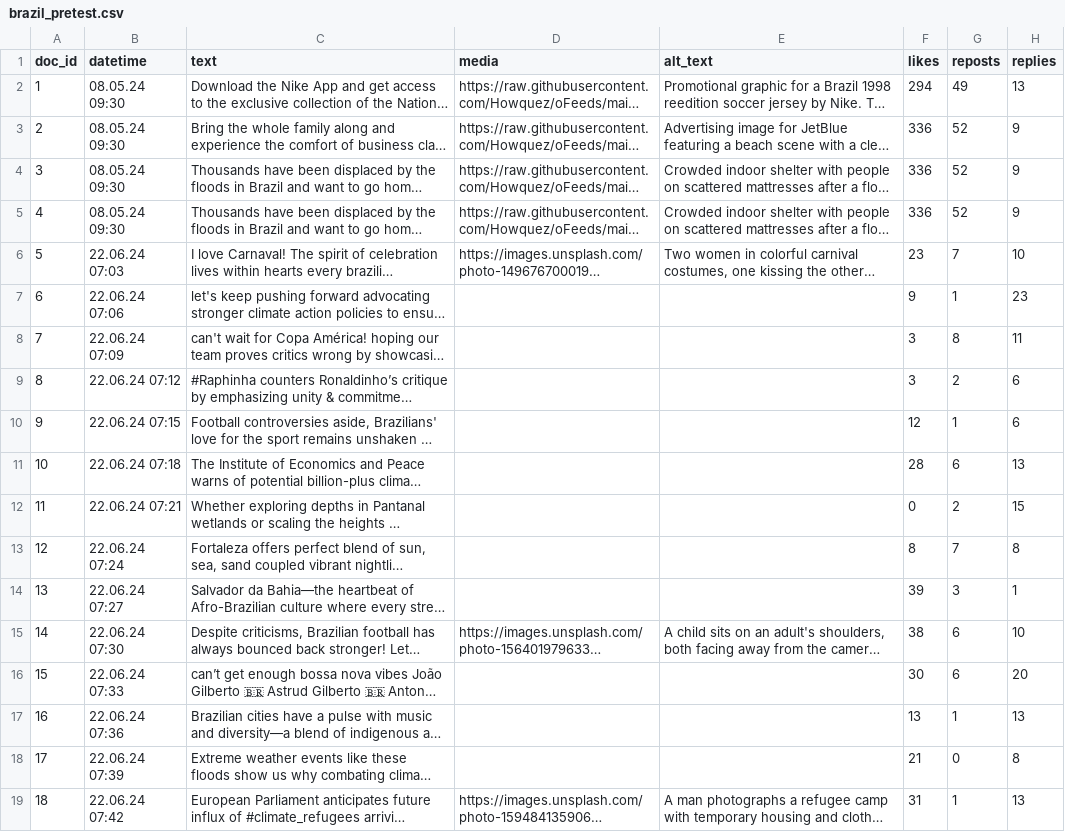
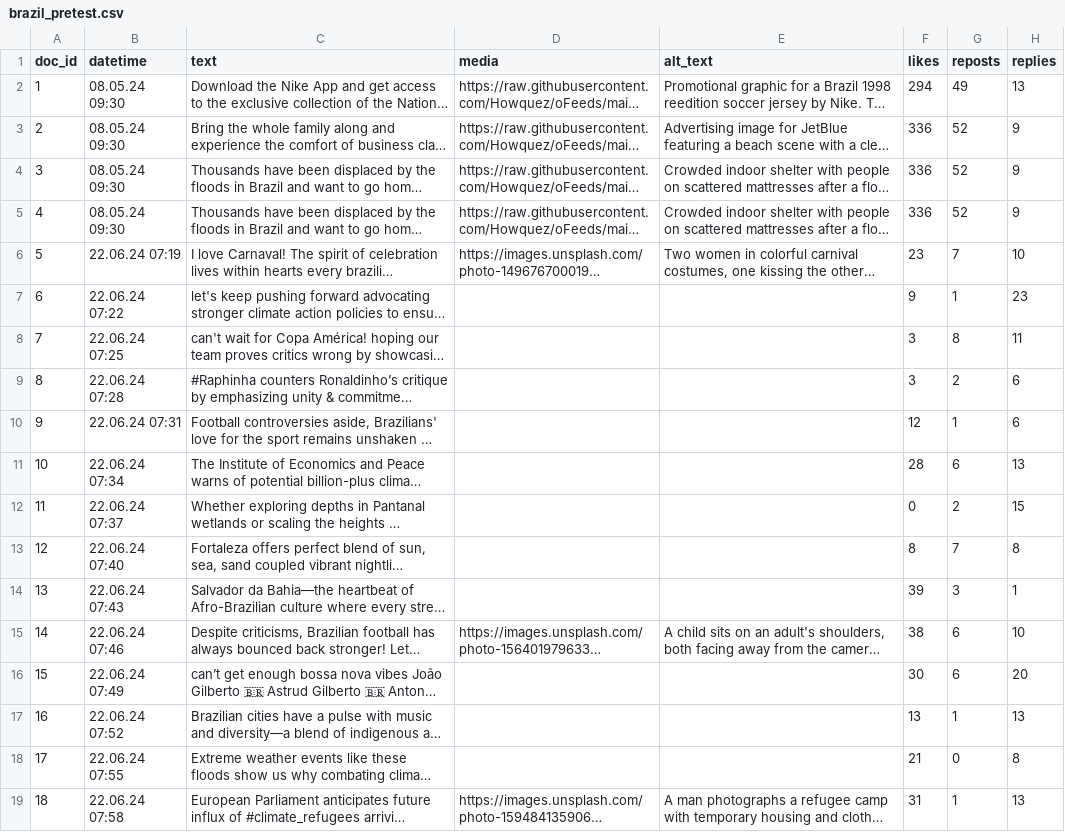
Before and after one commit to Howquez/DICE, a CSV file: studies/frequency_capping/stimuli/brazil_pretest.csv, drawn as a sheet; only a part is shown; long unchanged cells end in …; the diff covers the shown part only; the diff names each change by its address in the sheet, - before the commit and + after, or states it on an @@ line.

```diff
--- a/studies/frequency_capping/stimuli/brazil_pretest.csv
+++ b/studies/frequency_capping/stimuli/brazil_pretest.csv
-B6 (datetime): 22.06.24 07:03
+B6 (datetime): 22.06.24 07:19
-B7 (datetime): 22.06.24 07:06
+B7 (datetime): 22.06.24 07:22
-B8 (datetime): 22.06.24 07:09
+B8 (datetime): 22.06.24 07:25
-B9 (datetime): 22.06.24 07:12
+B9 (datetime): 22.06.24 07:28
-B10 (datetime): 22.06.24 07:15
+B10 (datetime): 22.06.24 07:31
-B11 (datetime): 22.06.24 07:18
+B11 (datetime): 22.06.24 07:34
-B12 (datetime): 22.06.24 07:21
+B12 (datetime): 22.06.24 07:37
-B13 (datetime): 22.06.24 07:24
+B13 (datetime): 22.06.24 07:40
-B14 (datetime): 22.06.24 07:27
+B14 (datetime): 22.06.24 07:43
-B15 (datetime): 22.06.24 07:30
+B15 (datetime): 22.06.24 07:46
-B16 (datetime): 22.06.24 07:33
+B16 (datetime): 22.06.24 07:49
-B17 (datetime): 22.06.24 07:36
+B17 (datetime): 22.06.24 07:52
-B18 (datetime): 22.06.24 07:39
+B18 (datetime): 22.06.24 07:55
-B19 (datetime): 22.06.24 07:42
+B19 (datetime): 22.06.24 07:58
```
Also changed, not shown: 108 edited cells elsewhere in this file, studies/frequency_capping/stimuli/brazil_final.csv, studies/frequency_capping/stimuli/supervised.csv, 2 other files.
